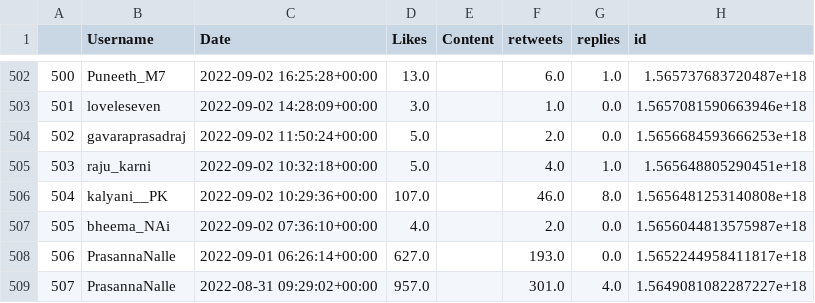
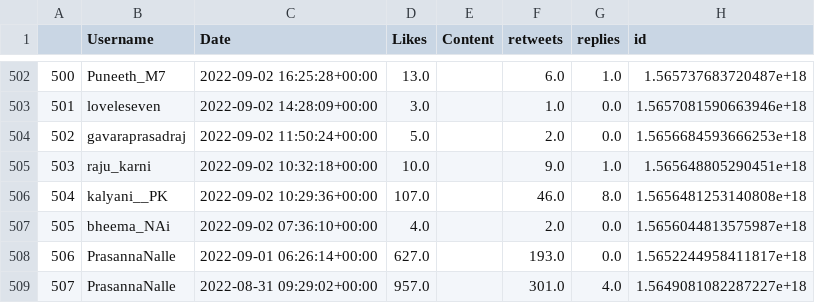
Before and after one commit to harishindl/janasenatweetdashboard, a CSV file: myjanasena_mycontribution_citywise.csv, drawn as a sheet; only a part is shown, gaps mark what is left out; the diff covers the shown part only; the diff names each change by its address in the sheet, - before the commit and + after, or states it on an @@ line.

Commit message:
committing files

```diff
--- a/myjanasena_mycontribution_citywise.csv
+++ b/myjanasena_mycontribution_citywise.csv
-D505 (Likes): 5.0
+D505 (Likes): 10.0
-F505 (retweets): 4.0
+F505 (retweets): 9.0
```
Also changed, not shown: 66 edited cells elsewhere in this file.
